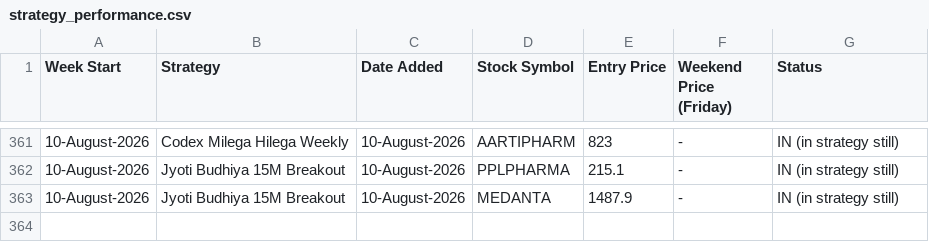
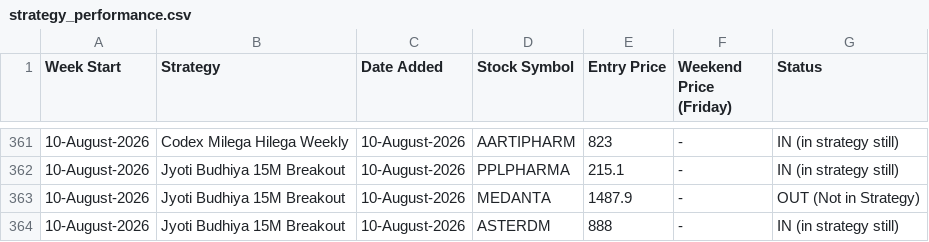
Before and after one commit to anjaninikunj/Stock-tracker-app, a CSV file: strategy_performance.csv, drawn as a sheet; only a part is shown, gaps mark what is left out.

```diff
--- a/strategy_performance.csv
+++ b/strategy_performance.csv
@@ -362,2 +362,3 @@ Week Start,Strategy,Date Added,Stock Symbol,Entry Price,Weekend Price (Friday),S
 10-August-2026,Jyoti Budhiya 15M Breakout,10-August-2026,PPLPHARMA,215.1,-,IN (in strategy still)
-10-August-2026,Jyoti Budhiya 15M Breakout,10-August-2026,MEDANTA,1487.9,-,IN (in strategy still)
+10-August-2026,Jyoti Budhiya 15M Breakout,10-August-2026,MEDANTA,1487.9,-,OUT (Not in Strategy)
+10-August-2026,Jyoti Budhiya 15M Breakout,10-August-2026,ASTERDM,888,-,IN (in strategy still)
```
